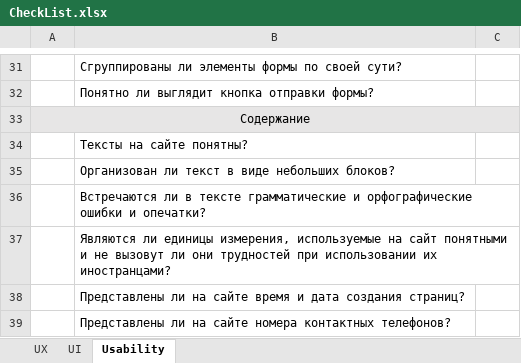
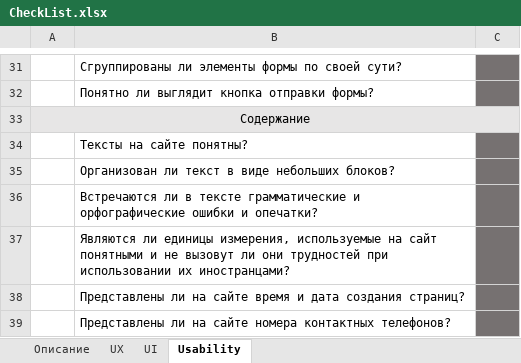
Before and after one commit to yposhka/Technical_audit_S7, an Excel workbook: checklist/CheckList.xlsx, sheet Usability, drawn as a sheet; only a part is shown, gaps mark what is left out; values as stored, in another font and other column widths than the file's, no borders; the diff covers the shown part only; the diff names each change by its address in the sheet, - before the commit and + after, or states it on an @@ line.

```diff
--- a/checklist/CheckList.xlsx (sheet Usability)
+++ b/checklist/CheckList.xlsx (sheet Usability)
+sheet tab: Описание
-C31:C32 fill: none
+C31:C32 fill: #767171
-C34:C39 fill: none
+C34:C39 fill: #767171
```
Also changed, not shown: cell formats elsewhere in this sheet, sheet UX, sheet UI.
